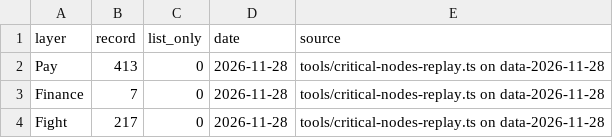
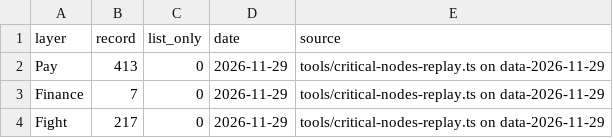
Before and after one commit to gabriel-neutron/GAB, a CSV file: src/features/report/data/critical-layers.csv, drawn as a sheet.

```diff
--- a/src/features/report/data/critical-layers.csv
+++ b/src/features/report/data/critical-layers.csv
@@ -1,4 +1,4 @@
 layer,record,list_only,date,source
-Pay,413,0,2026-11-28,tools/critical-nodes-replay.ts on data-2026-11-28
-Finance,7,0,2026-11-28,tools/critical-nodes-replay.ts on data-2026-11-28
-Fight,217,0,2026-11-28,tools/critical-nodes-replay.ts on data-2026-11-28
+Pay,413,0,2026-11-29,tools/critical-nodes-replay.ts on data-2026-11-29
+Finance,7,0,2026-11-29,tools/critical-nodes-replay.ts on data-2026-11-29
+Fight,217,0,2026-11-29,tools/critical-nodes-replay.ts on data-2026-11-29
```
Also changed, not shown: 9 other files.
